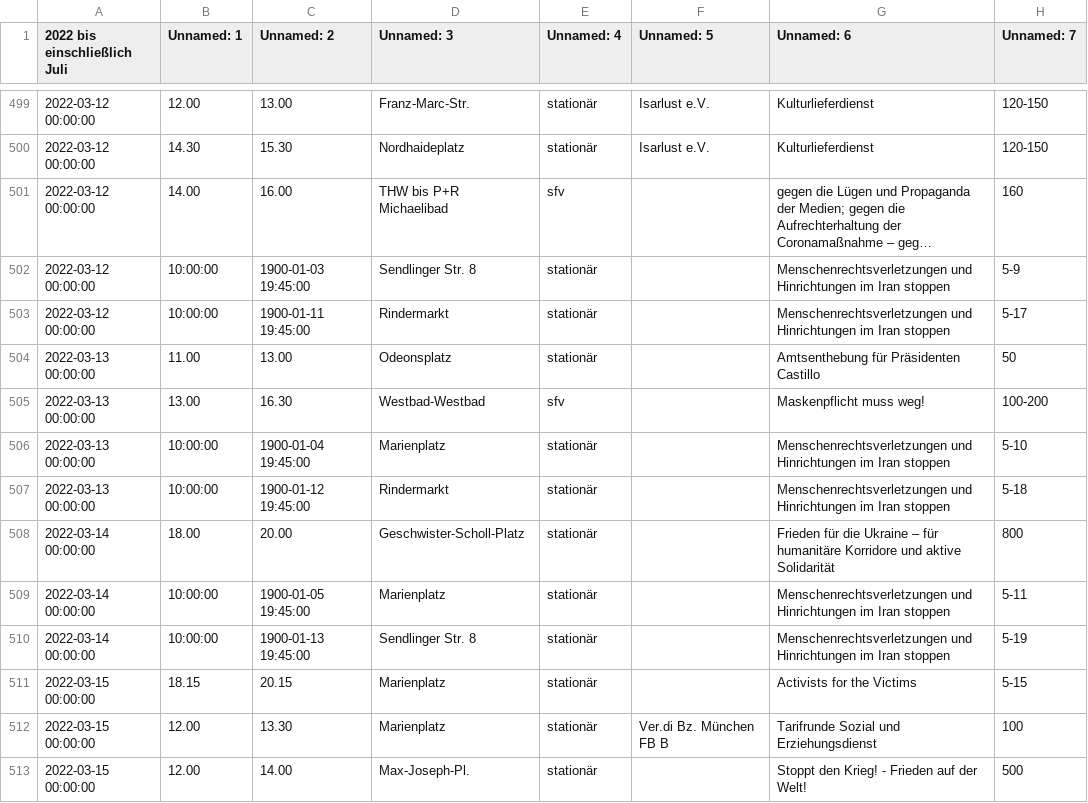
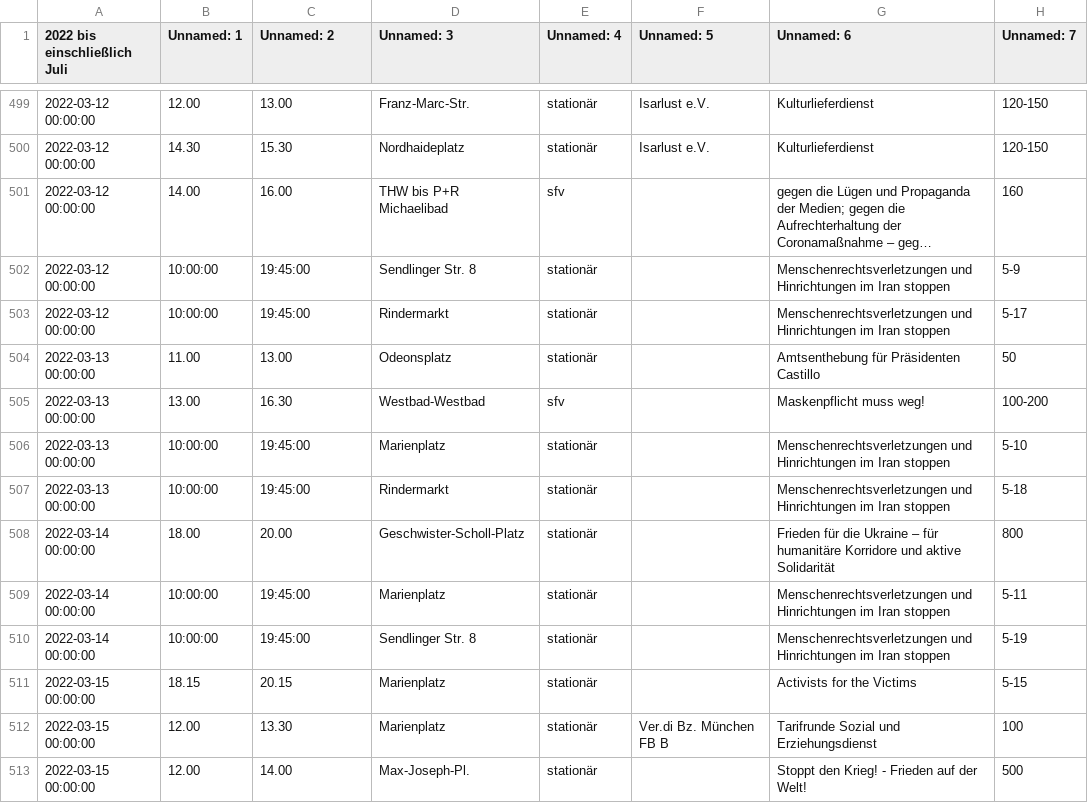
Before and after one commit to davidpomerenke/german-protest-registrations, a CSV file: data/interim/csv/München/2022_2022 einschließlich Juli.csv, drawn as a sheet; only a part is shown, gaps mark what is left out; long unchanged cells end in …; the diff covers the shown part only; the diff names each change by its address in the sheet, - before the commit and + after, or states it on an @@ line.

```diff
--- a/data/interim/csv/München/2022_2022 einschließlich Juli.csv
+++ b/data/interim/csv/München/2022_2022 einschließlich Juli.csv
-C502 (Unnamed: 2): 1900-01-03 19:45:00
+C502 (Unnamed: 2): 19:45:00
-C503 (Unnamed: 2): 1900-01-11 19:45:00
+C503 (Unnamed: 2): 19:45:00
-C506 (Unnamed: 2): 1900-01-04 19:45:00
+C506 (Unnamed: 2): 19:45:00
-C507 (Unnamed: 2): 1900-01-12 19:45:00
+C507 (Unnamed: 2): 19:45:00
-C509 (Unnamed: 2): 1900-01-05 19:45:00
+C509 (Unnamed: 2): 19:45:00
-C510 (Unnamed: 2): 1900-01-13 19:45:00
+C510 (Unnamed: 2): 19:45:00
```
Also changed, not shown: 36 edited cells elsewhere in this file, data/interim/csv/München/2022_2018.csv, data/interim/csv/München/2022_2019.csv, 8 other files.
